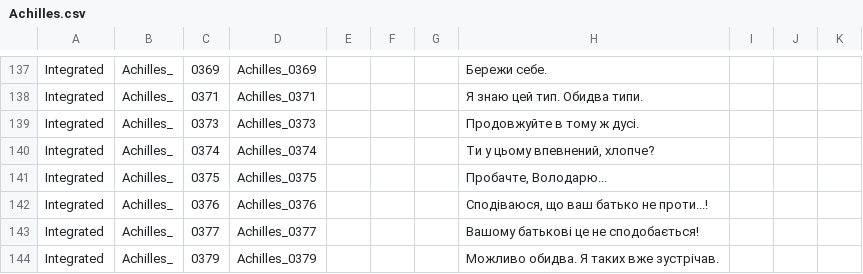
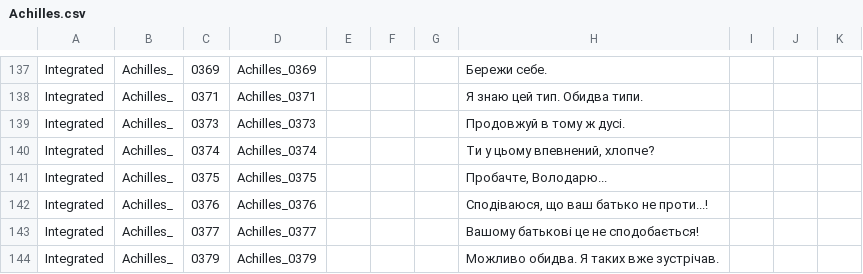
Before and after one commit to MoorASick/Hades_UA, a CSV file: Content/Subtitles/pl/Achilles.csv, drawn as a sheet; only a part is shown, gaps mark what is left out.

Commit message:
Fix

```diff
--- a/Content/Subtitles/pl/Achilles.csv
+++ b/Content/Subtitles/pl/Achilles.csv
@@ -138,3 +138,3 @@
 "Integrated","Achilles_","0371","Achilles_0371","","","","Я знаю цей тип. Обидва типи.","","",""
-"Integrated","Achilles_","0373","Achilles_0373","","","","Продовжуйте в тому ж дусі.","","",""
+"Integrated","Achilles_","0373","Achilles_0373","","","","Продовжуй в тому ж дусі.","","",""
 "Integrated","Achilles_","0374","Achilles_0374","","","","Ти у цьому впевнений, хлопче?","","",""
```
